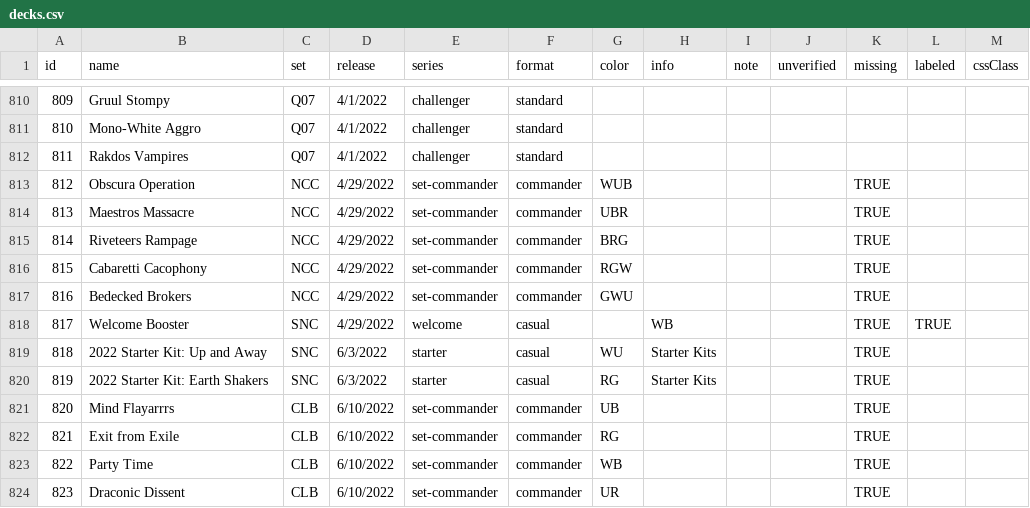
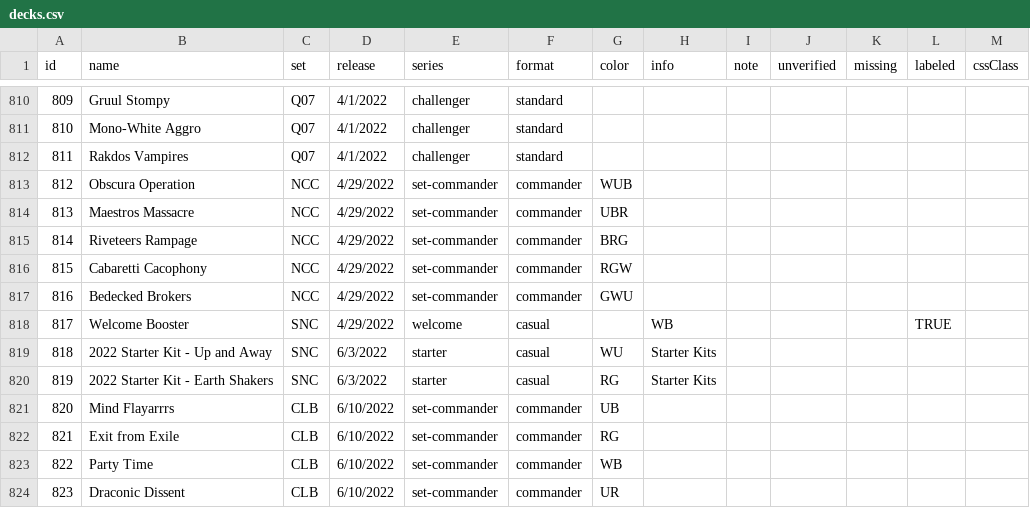
Before and after one commit to harbruin/harbruin.github.io, a CSV file: db/decks.csv, drawn as a sheet; only a part is shown, gaps mark what is left out.

Commit message:
Added missing decks

```diff
--- a/db/decks.csv
+++ b/db/decks.csv
@@ -812,13 +812,13 @@ id,name,set,release,series,format,color,info,note,unverified,missing,labeled,css
 811,Rakdos Vampires,Q07,4/1/2022,challenger,standard,,,,,,,
-812,Obscura Operation,NCC,4/29/2022,set-commander,commander,WUB,,,,TRUE,,
-813,Maestros Massacre,NCC,4/29/2022,set-commander,commander,UBR,,,,TRUE,,
-814,Riveteers Rampage,NCC,4/29/2022,set-commander,commander,BRG,,,,TRUE,,
-815,Cabaretti Cacophony,NCC,4/29/2022,set-commander,commander,RGW,,,,TRUE,,
-816,Bedecked Brokers,NCC,4/29/2022,set-commander,commander,GWU,,,,TRUE,,
-817,Welcome Booster,SNC,4/29/2022,welcome,casual,,WB,,,TRUE,TRUE,
-818,2022 Starter Kit: Up and Away,SNC,6/3/2022,starter,casual,WU,Starter Kits,,,TRUE,,
-819,2022 Starter Kit: Earth Shakers,SNC,6/3/2022,starter,casual,RG,Starter Kits,,,TRUE,,
-820,Mind Flayarrrs,CLB,6/10/2022,set-commander,commander,UB,,,,TRUE,,
-821,Exit from Exile,CLB,6/10/2022,set-commander,commander,RG,,,,TRUE,,
-822,Party Time,CLB,6/10/2022,set-commander,commander,WB,,,,TRUE,,
-823,Draconic Dissent,CLB,6/10/2022,set-commander,commander,UR,,,,TRUE,,
+812,Obscura Operation,NCC,4/29/2022,set-commander,commander,WUB,,,,,,
+813,Maestros Massacre,NCC,4/29/2022,set-commander,commander,UBR,,,,,,
+814,Riveteers Rampage,NCC,4/29/2022,set-commander,commander,BRG,,,,,,
+815,Cabaretti Cacophony,NCC,4/29/2022,set-commander,commander,RGW,,,,,,
+816,Bedecked Brokers,NCC,4/29/2022,set-commander,commander,GWU,,,,,,
+817,Welcome Booster,SNC,4/29/2022,welcome,casual,,WB,,,,TRUE,
+818,2022 Starter Kit - Up and Away,SNC,6/3/2022,starter,casual,WU,Starter Kits,,,,,
+819,2022 Starter Kit - Earth Shakers,SNC,6/3/2022,starter,casual,RG,Starter Kits,,,,,
+820,Mind Flayarrrs,CLB,6/10/2022,set-commander,commander,UB,,,,,,
+821,Exit from Exile,CLB,6/10/2022,set-commander,commander,RG,,,,,,
+822,Party Time,CLB,6/10/2022,set-commander,commander,WB,,,,,,
+823,Draconic Dissent,CLB,6/10/2022,set-commander,commander,UR,,,,,,
```
Also changed, not shown: csv/starter/M20_Spellslinger+Starter+Kit.csv, 14 other files.
